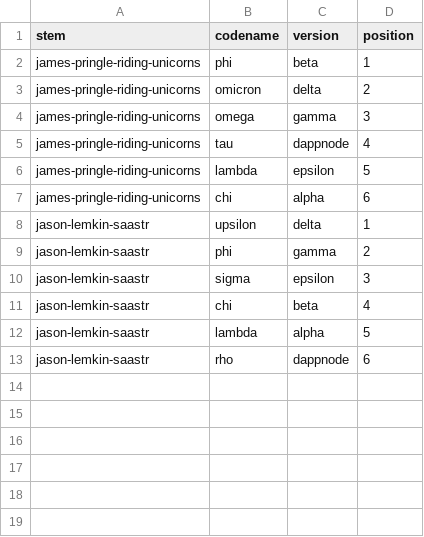
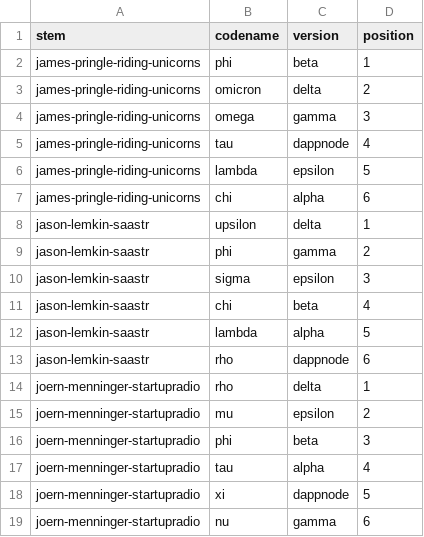
Before and after one commit to overseers-desk/skillbooks, a TSV file: outreach-spar/experiments/exp-sonnet-vs-local-llm/spar-p-ollama-qwen3-30b-a3b/judging/key.tsv, drawn as a sheet.

```diff
--- a/outreach-spar/experiments/exp-sonnet-vs-local-llm/spar-p-ollama-qwen3-30b-a3b/judging/key.tsv
+++ b/outreach-spar/experiments/exp-sonnet-vs-local-llm/spar-p-ollama-qwen3-30b-a3b/judging/key.tsv
@@ -13 +13,7 @@ jason-lemkin-saastr	lambda	alpha	5
 jason-lemkin-saastr	rho	dappnode	6
+joern-menninger-startupradio	rho	delta	1
+joern-menninger-startupradio	mu	epsilon	2
+joern-menninger-startupradio	phi	beta	3
+joern-menninger-startupradio	tau	alpha	4
+joern-menninger-startupradio	xi	dappnode	5
+joern-menninger-startupradio	nu	gamma	6
```
Also changed, not shown: 10 other files.
